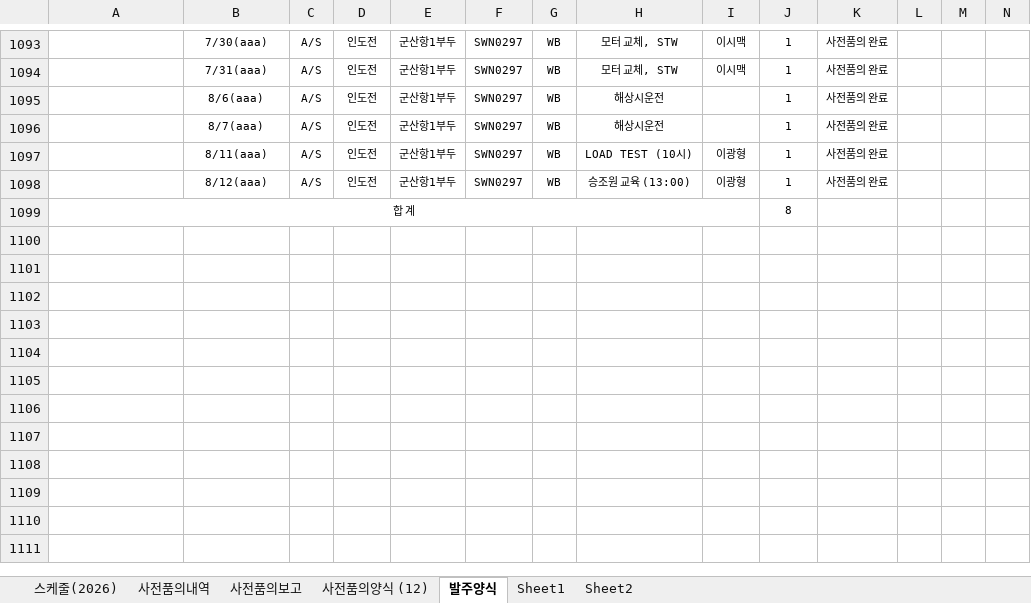
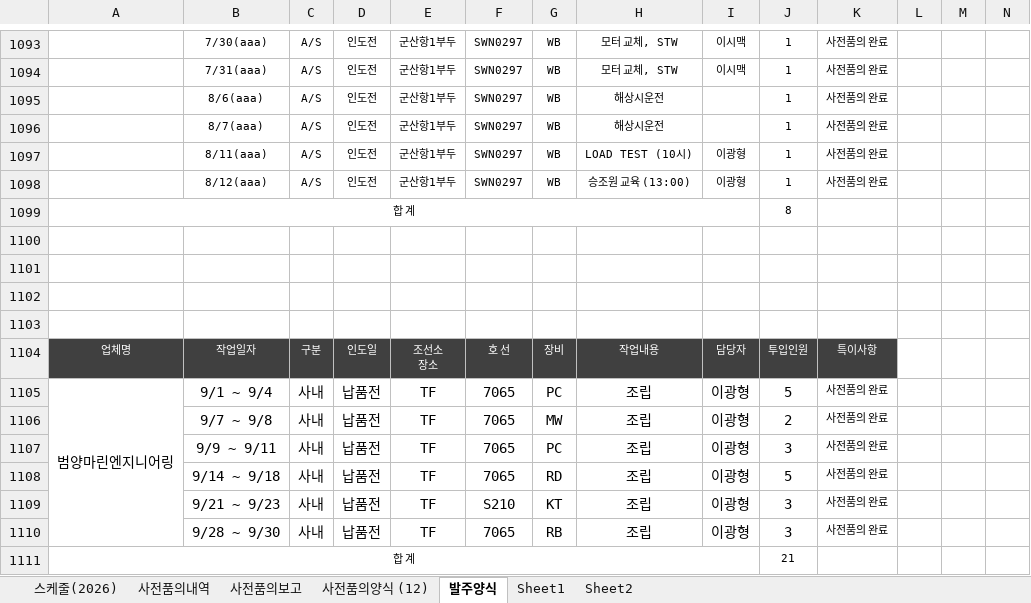
Before and after one commit to andaiga-create/weekly-schedule, an Excel workbook: as_claim_weekly.xlsx, sheet 발주양식, drawn as a sheet; only a part is shown, gaps mark what is left out; values as stored, in another font and other column widths than the file's, no borders; rows hold the shown columns only; ↵ is a line break in a cell; the diff names each change by its address in the sheet, - before the commit and + after, or states it on an @@ line.

```diff
--- a/as_claim_weekly.xlsx (sheet 발주양식)
+++ b/as_claim_weekly.xlsx (sheet 발주양식)
+row 1100: (empty)
+row 1101: (empty)
+row 1102: (empty)
+row 1103: (empty)
+row 1104: 업체명 | 작업일자 | 구분 | 인도일 | 조선소 ↵ 장소 | 호 선 | 장비 | 작업내용 | 담당자 | 투입인원 | 특이사항
+row 1105: 범양마린엔지니어링 | 9/1 ~ 9/4 | 사내 | 납품전 | TF | 7065 | PC | 조립 | 이광형 | 5 | 사전품의 완료
+row 1106:  | 9/7 ~ 9/8 | 사내 | 납품전 | TF | 7065 | MW | 조립 | 이광형 | 2 | 사전품의 완료
+row 1107:  | 9/9 ~ 9/11 | 사내 | 납품전 | TF | 7065 | PC | 조립 | 이광형 | 3 | 사전품의 완료
+row 1108:  | 9/14 ~ 9/18 | 사내 | 납품전 | TF | 7065 | RD | 조립 | 이광형 | 5 | 사전품의 완료
+row 1109:  | 9/21 ~ 9/23 | 사내 | 납품전 | TF | S210 | KT | 조립 | 이광형 | 3 | 사전품의 완료
+row 1110:  | 9/28 ~ 9/30 | 사내 | 납품전 | TF | 7065 | RB | 조립 | 이광형 | 3 | 사전품의 완료
+row 1111: 합 계 |  |  |  |  |  |  |  |  | 21
```
Also changed, not shown: sheet 사전품의내역, sheet 스케줄(2026), hidden cells.
